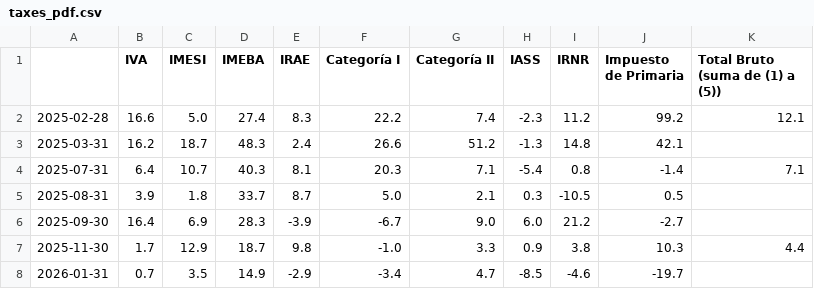
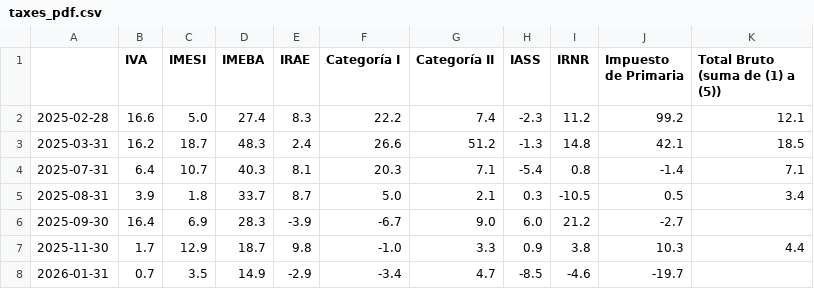
Before and after one commit to rxavier/econuy-extras, a CSV file: econuy_extras/retrieval/taxes_pdf.csv, drawn as a sheet.

Commit message:
Commit from GitHub Actions (taxes_pdf)

```diff
--- a/econuy_extras/retrieval/taxes_pdf.csv
+++ b/econuy_extras/retrieval/taxes_pdf.csv
@@ -2,5 +2,5 @@
 2025-02-28,16.6,5.0,27.4,8.3,22.2,7.4,-2.3,11.2,99.2,12.1
-2025-03-31,16.2,18.7,48.3,2.4,26.6,51.2,-1.3,14.8,42.1,
+2025-03-31,16.2,18.7,48.3,2.4,26.6,51.2,-1.3,14.8,42.1,18.5
 2025-07-31,6.4,10.7,40.3,8.1,20.3,7.1,-5.4,0.8,-1.4,7.1
-2025-08-31,3.9,1.8,33.7,8.7,5.0,2.1,0.3,-10.5,0.5,
+2025-08-31,3.9,1.8,33.7,8.7,5.0,2.1,0.3,-10.5,0.5,3.4
 2025-09-30,16.4,6.9,28.3,-3.9,-6.7,9.0,6.0,21.2,-2.7,
```
